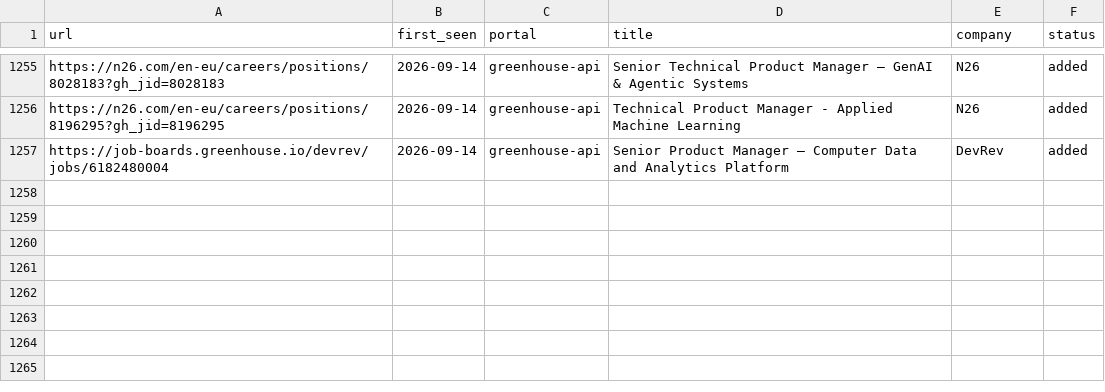
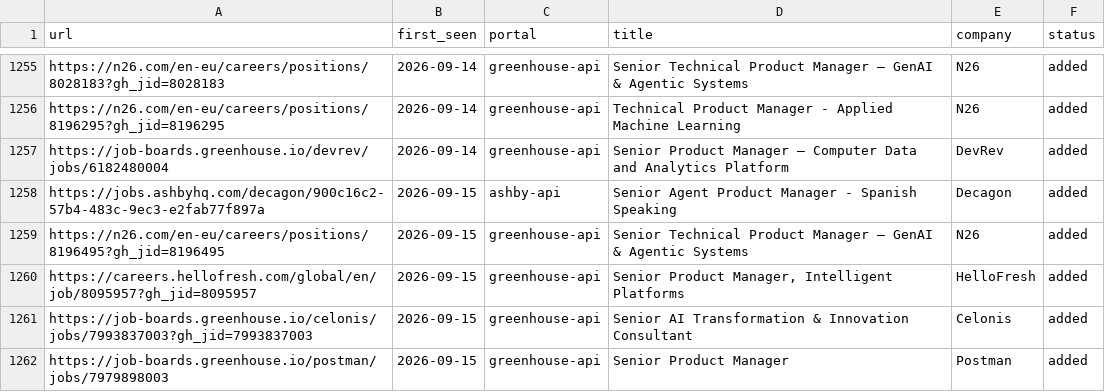
Before and after one commit to prernaaagarwal/jobs-ops, a TSV file: data/scan-history.tsv, drawn as a sheet; only a part is shown, gaps mark what is left out; the diff names each change by its address in the sheet, - before the commit and + after, or states it on an @@ line.

Commit message:
daily scan 2026-09-15

```diff
--- a/data/scan-history.tsv
+++ b/data/scan-history.tsv
+row 1258: https://jobs.ashbyhq.com/decagon/900c16c2-57b4-483c-9ec3-e2fab77f897a | 2026-09-15 | ashby-api | Senior Agent Product Manager - Spanish Speaking | Decagon | added
+row 1259: https://n26.com/en-eu/careers/positions/8196495?gh_jid=8196495 | 2026-09-15 | greenhouse-api | Senior Technical Product Manager — GenAI & Agentic Systems | N26 | added
+row 1260: https://careers.hellofresh.com/global/en/job/8095957?gh_jid=8095957 | 2026-09-15 | greenhouse-api | Senior Product Manager, Intelligent Platforms | HelloFresh | added
+row 1261: https://job-boards.greenhouse.io/celonis/jobs/7993837003?gh_jid=7993837003 | 2026-09-15 | greenhouse-api | Senior AI Transformation & Innovation Consultant | Celonis | added
+row 1262: https://job-boards.greenhouse.io/postman/jobs/7979898003 | 2026-09-15 | greenhouse-api | Senior Product Manager | Postman | added
```
Also changed, not shown: 1 other file.
